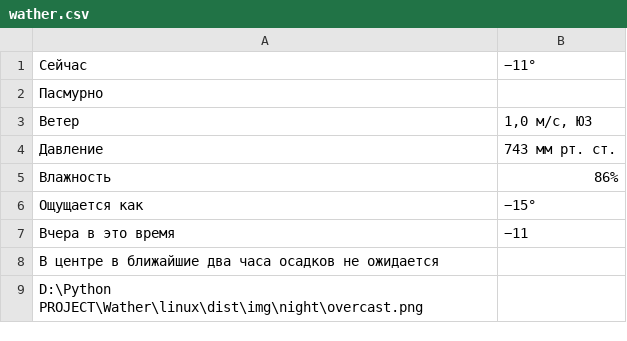
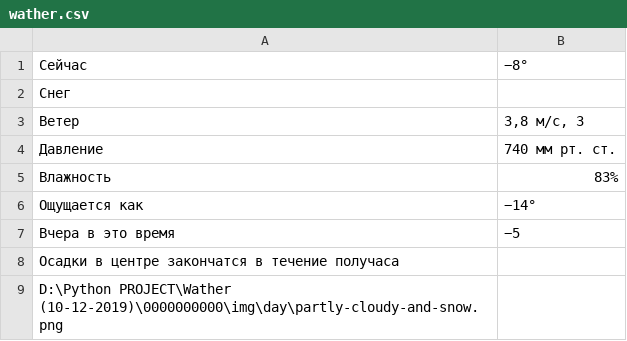
Before and after one commit to AlecsandrKotov/Weather, a CSV file: dist/wather.csv, drawn as a sheet.

Commit message:
Wather v03 - win32-64

```diff
--- a/dist/wather.csv
+++ b/dist/wather.csv
@@ -1,9 +1,9 @@
-Сейчас ,−11°
-Пасмурно
-Ветер ,"1,0 м/с, ЮЗ"
-Давление ,743 мм рт. ст.
-Влажность ,86%
-Ощущается как ,−15°
-Вчера в это время ,−11
-В центре в ближайшие два часа осадков не ожидается
-D:\Python PROJECT\Wather\linux\dist\img\night\overcast.png
+Сейчас ,−8°
+Снег
+Ветер ,"3,8 м/с, З"
+Давление ,740 мм рт. ст.
+Влажность ,83%
+Ощущается как ,−14°
+Вчера в это время ,−5
+Осадки в центре закончатся в течение получаса
+D:\Python PROJECT\Wather (10-12-2019)\0000000000\img\day\partly-cloudy-and-snow.png
```
